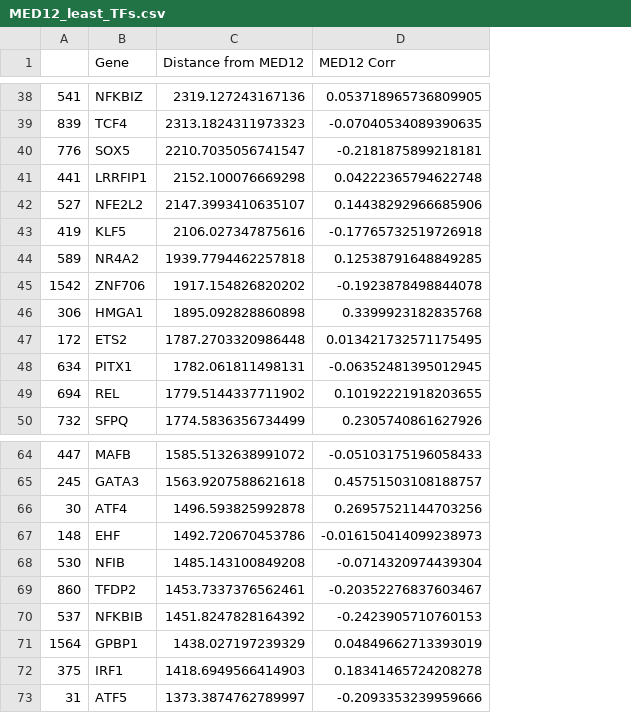
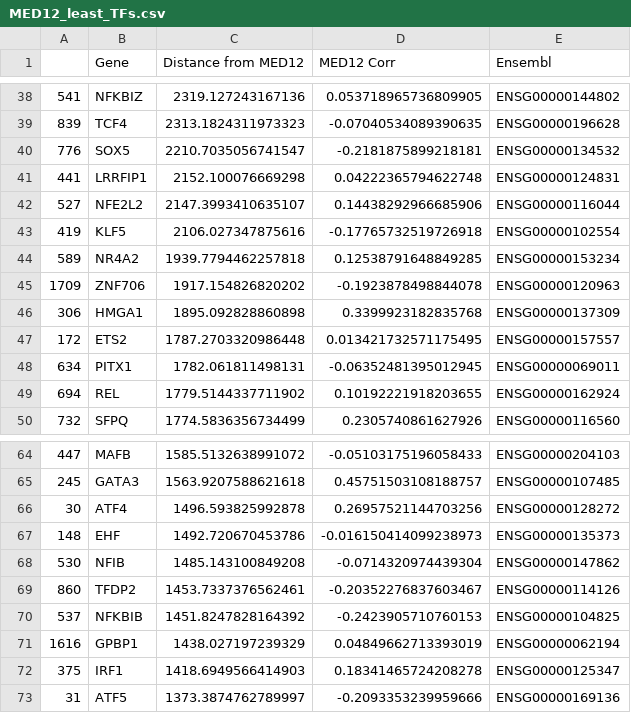
Before and after one commit to kinseylong/StallerRotation, a CSV file: cofactors_humanproteinatlas/helperdata/MED12_least_TFs.csv, drawn as a sheet; only a part is shown, gaps mark what is left out; the diff covers the shown part only; the diff names each change by its address in the sheet, - before the commit and + after, or states it on an @@ line.

```diff
--- a/cofactors_humanproteinatlas/helperdata/MED12_least_TFs.csv
+++ b/cofactors_humanproteinatlas/helperdata/MED12_least_TFs.csv
+column E (Ensembl), rows 38-50: ENSG00000144802 | ENSG00000196628 | ENSG00000134532 | ENSG00000124831 | ENSG00000116044 | ENSG00000102554 | ENSG00000153234 | ENSG00000120963 | ENSG00000137309 | ENSG00000157557 | ENSG00000069011 | ENSG00000162924 | ENSG00000116560; rows 64-73: ENSG00000204103 | ENSG00000107485 | ENSG00000128272 | ENSG00000135373 | ENSG00000147862 | ENSG00000114126 | ENSG00000104825 | ENSG00000062194 | ENSG00000125347 | ENSG00000169136
-A45: 1542
+A45: 1709
-A71: 1564
+A71: 1616
```
Also changed, not shown: 8 edited cells elsewhere in this file, cofactors_humanproteinatlas/helperdata/MED12L_least_TFs.csv, cofactors_humanproteinatlas/helperdata/MED12andL_random_TFs.csv, 6 other files.
